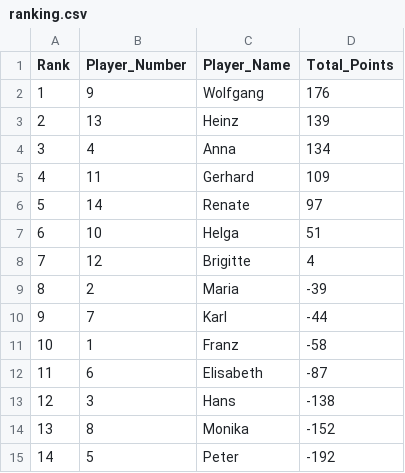
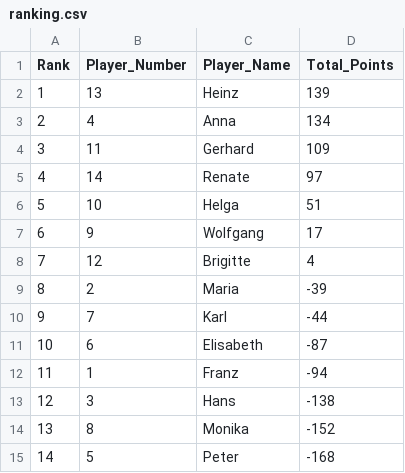
Before and after one commit to vherolf/tarock, a CSV file: ranking.csv, drawn as a sheet; removed rows and columns are numbered as before the commit, all else as after; the diff names each change by its address in the sheet, - before the commit and + after, or states it on an @@ line.

```diff
--- a/ranking.csv
+++ b/ranking.csv
-row 2: 1 | 9 | Wolfgang | 176
@@ column A (Rank) renumbered between rows 2 and 11 @@
+row 7: 6 | 9 | Wolfgang | 17
-row 11: 10 | 1 | Franz | -58
+row 12: 11 | 1 | Franz | -94
-D15 (Total_Points): -192
+D15 (Total_Points): -168
```
